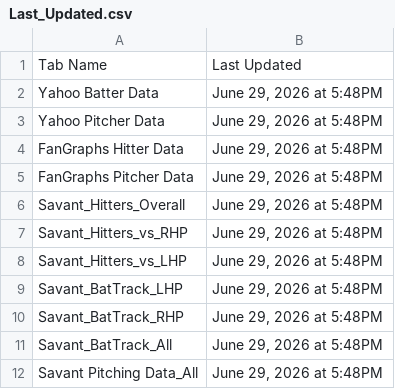
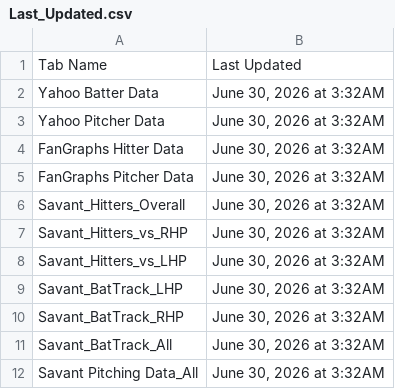
Before and after one commit to yosefu12/baseball-data-scraper, a CSV file: data/Last_Updated.csv, drawn as a sheet.

```diff
--- a/data/Last_Updated.csv
+++ b/data/Last_Updated.csv
@@ -1,12 +1,12 @@
 Tab Name,Last Updated
-Yahoo Batter Data,"June 29, 2026 at 5:48PM"
-Yahoo Pitcher Data,"June 29, 2026 at 5:48PM"
-FanGraphs Hitter Data,"June 29, 2026 at 5:48PM"
-FanGraphs Pitcher Data,"June 29, 2026 at 5:48PM"
-Savant_Hitters_Overall,"June 29, 2026 at 5:48PM"
-Savant_Hitters_vs_RHP,"June 29, 2026 at 5:48PM"
-Savant_Hitters_vs_LHP,"June 29, 2026 at 5:48PM"
-Savant_BatTrack_LHP,"June 29, 2026 at 5:48PM"
-Savant_BatTrack_RHP,"June 29, 2026 at 5:48PM"
-Savant_BatTrack_All,"June 29, 2026 at 5:48PM"
-Savant Pitching Data_All,"June 29, 2026 at 5:48PM"
+Yahoo Batter Data,"June 30, 2026 at 3:32AM"
+Yahoo Pitcher Data,"June 30, 2026 at 3:32AM"
+FanGraphs Hitter Data,"June 30, 2026 at 3:32AM"
+FanGraphs Pitcher Data,"June 30, 2026 at 3:32AM"
+Savant_Hitters_Overall,"June 30, 2026 at 3:32AM"
+Savant_Hitters_vs_RHP,"June 30, 2026 at 3:32AM"
+Savant_Hitters_vs_LHP,"June 30, 2026 at 3:32AM"
+Savant_BatTrack_LHP,"June 30, 2026 at 3:32AM"
+Savant_BatTrack_RHP,"June 30, 2026 at 3:32AM"
+Savant_BatTrack_All,"June 30, 2026 at 3:32AM"
+Savant Pitching Data_All,"June 30, 2026 at 3:32AM"
```
Also changed, not shown: data/Yahoo Batter Data.csv, data/Yahoo Pitcher Data.csv.
